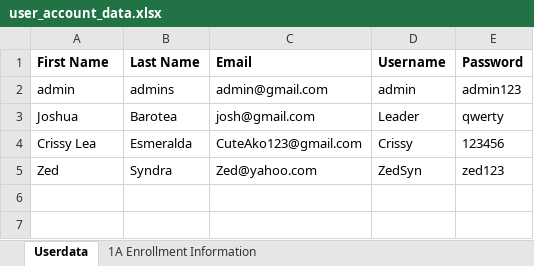
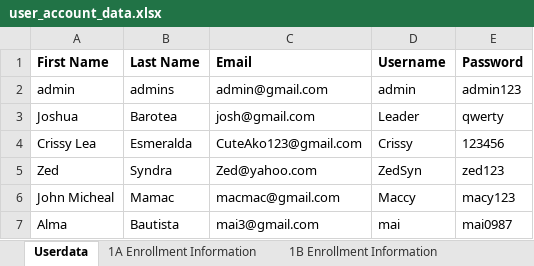
Before and after one commit to Uriyann/Finals_Project_Collab, an Excel workbook: user_account_data.xlsx, sheet Userdata, drawn as a sheet; values as stored, in another font and other column widths than the file's, no borders; the diff names each change by its address in the sheet, - before the commit and + after, or states it on an @@ line.

```diff
--- a/user_account_data.xlsx (sheet Userdata)
+++ b/user_account_data.xlsx (sheet Userdata)
+sheet tab: 1B Enrollment Information
+row 6: John Micheal | Mamac | macmac@gmail.com | Maccy | macy123
+row 7: Alma | Bautista | mai3@gmail.com | mai | mai0987
```
Also changed, not shown: sheet 1A Enrollment Information, 4 other files.
